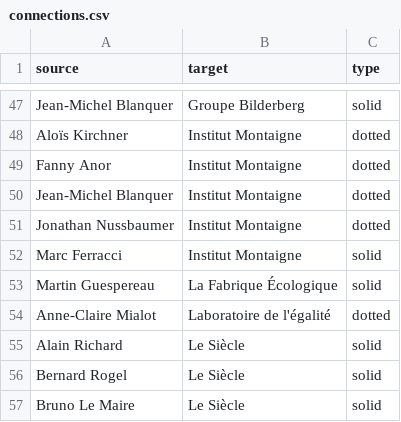
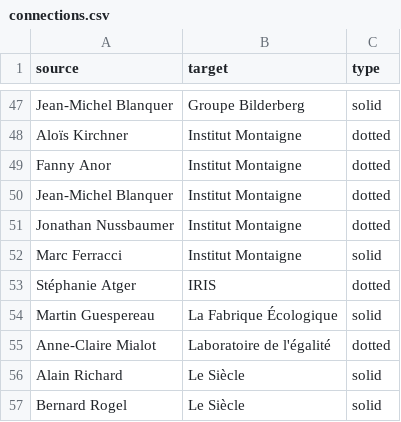
Before and after one commit to samuelgoujon/facta, a CSV file: data/connections.csv, drawn as a sheet; only a part is shown, gaps mark what is left out; the shorter side is filled out with more unchanged rows; the diff names each change by its address in the sheet, - before the commit and + after, or states it on an @@ line.

```diff
--- a/data/connections.csv
+++ b/data/connections.csv
+row 53: Stéphanie Atger | IRIS | dotted
```
Also changed, not shown: data/nodes.csv, 5 other files.
